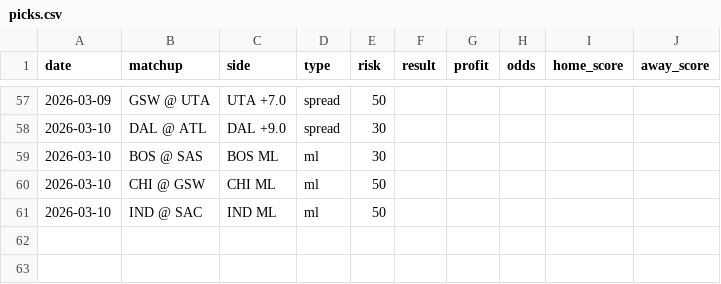
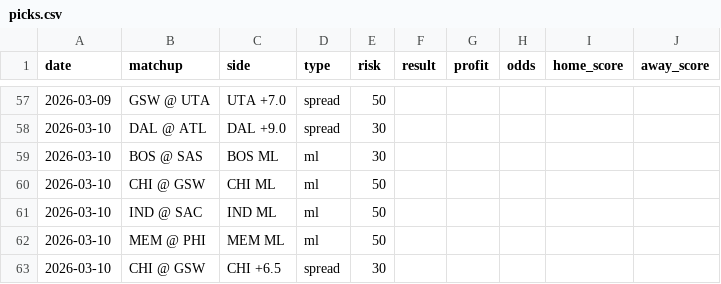
Before and after one commit to jack-more/nbasim, a CSV file: data/picks.csv, drawn as a sheet; only a part is shown, gaps mark what is left out.

```diff
--- a/data/picks.csv
+++ b/data/picks.csv
@@ -61 +61,3 @@ date,matchup,side,type,risk,result,profit,odds,home_score,away_score
 2026-03-10,IND @ SAC,IND ML,ml,50,,,,,
+2026-03-10,MEM @ PHI,MEM ML,ml,50,,,,,
+2026-03-10,CHI @ GSW,CHI +6.5,spread,30,,,,,
```
Also changed, not shown: 6 other files.
